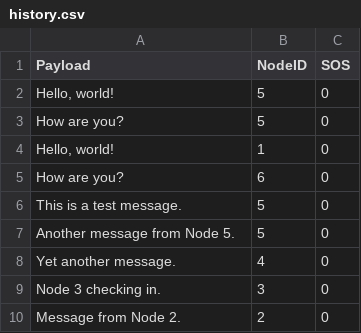
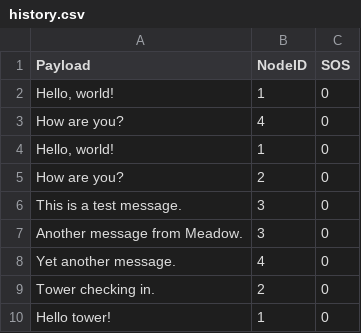
Before and after one commit to flora-comms/flora-software, a CSV file: web-app/chat-ui/data/history.csv, drawn as a sheet.

Commit message:
updated canned messages for symposium

```diff
--- a/web-app/chat-ui/data/history.csv
+++ b/web-app/chat-ui/data/history.csv
@@ -1,10 +1,10 @@
 "Payload",NodeID,SOS
-"Hello, world!",5,0
-"How are you?",5,0
 "Hello, world!",1,0
-"How are you?",6,0
-"This is a test message.",5,0
-"Another message from Node 5.",5,0
+"How are you?",4,0
+"Hello, world!",1,0
+"How are you?",2,0
+"This is a test message.",3,0
+"Another message from Meadow.",3,0
 "Yet another message.",4,0
-"Node 3 checking in.",3,0
-"Message from Node 2.",2,0
+"Tower checking in.",2,0
+"Hello tower!",1,0
```
Also changed, not shown: 1 other file.
